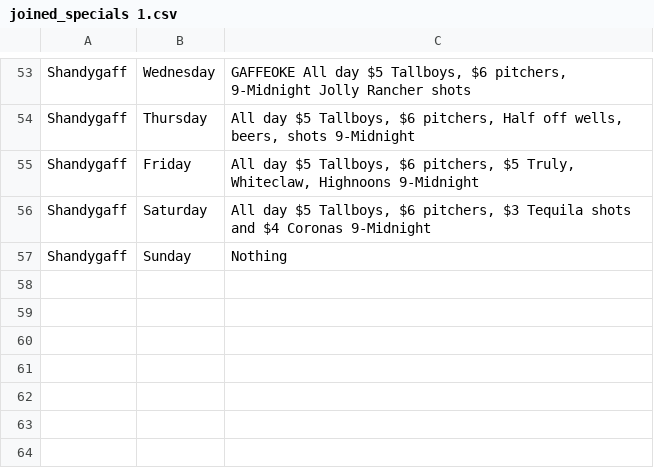
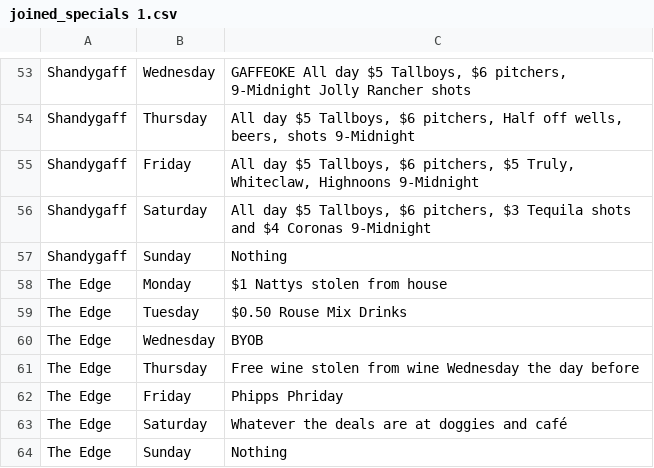
Before and after one commit to tdamasco/bardealspsu, a CSV file: joined_specials 1.csv, drawn as a sheet; only a part is shown, gaps mark what is left out; the diff names each change by its address in the sheet, - before the commit and + after, or states it on an @@ line.

Commit message:
Add files via upload

```diff
--- a/joined_specials 1.csv
+++ b/joined_specials 1.csv
+row 58: The Edge | Monday | $1 Nattys stolen from house
+row 59: The Edge | Tuesday | $0.50 Rouse Mix Drinks
+row 60: The Edge | Wednesday | BYOB
+row 61: The Edge | Thursday | Free wine stolen from wine Wednesday the day before
+row 62: The Edge | Friday | Phipps Phriday
+row 63: The Edge | Saturday | Whatever the deals are at doggies and café
+row 64: The Edge | Sunday | Nothing
```
